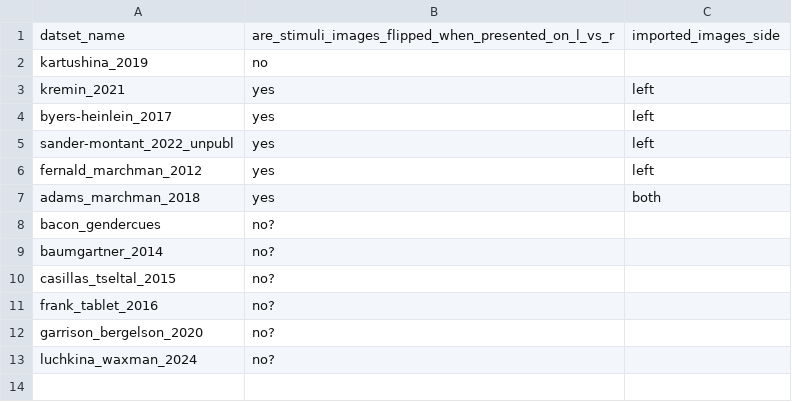
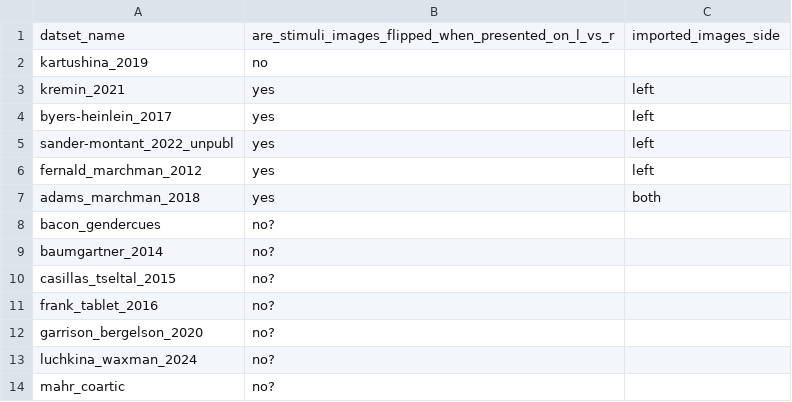
Before and after one commit to peekbank/peekbank-data-import, a CSV file: flipped.csv, drawn as a sheet; the diff names each change by its address in the sheet, - before the commit and + after, or states it on an @@ line.

Commit message:
fix image paths for mahr_coartic

```diff
--- a/flipped.csv
+++ b/flipped.csv
+row 14: mahr_coartic | no?
```
Also changed, not shown: 1 other file.
